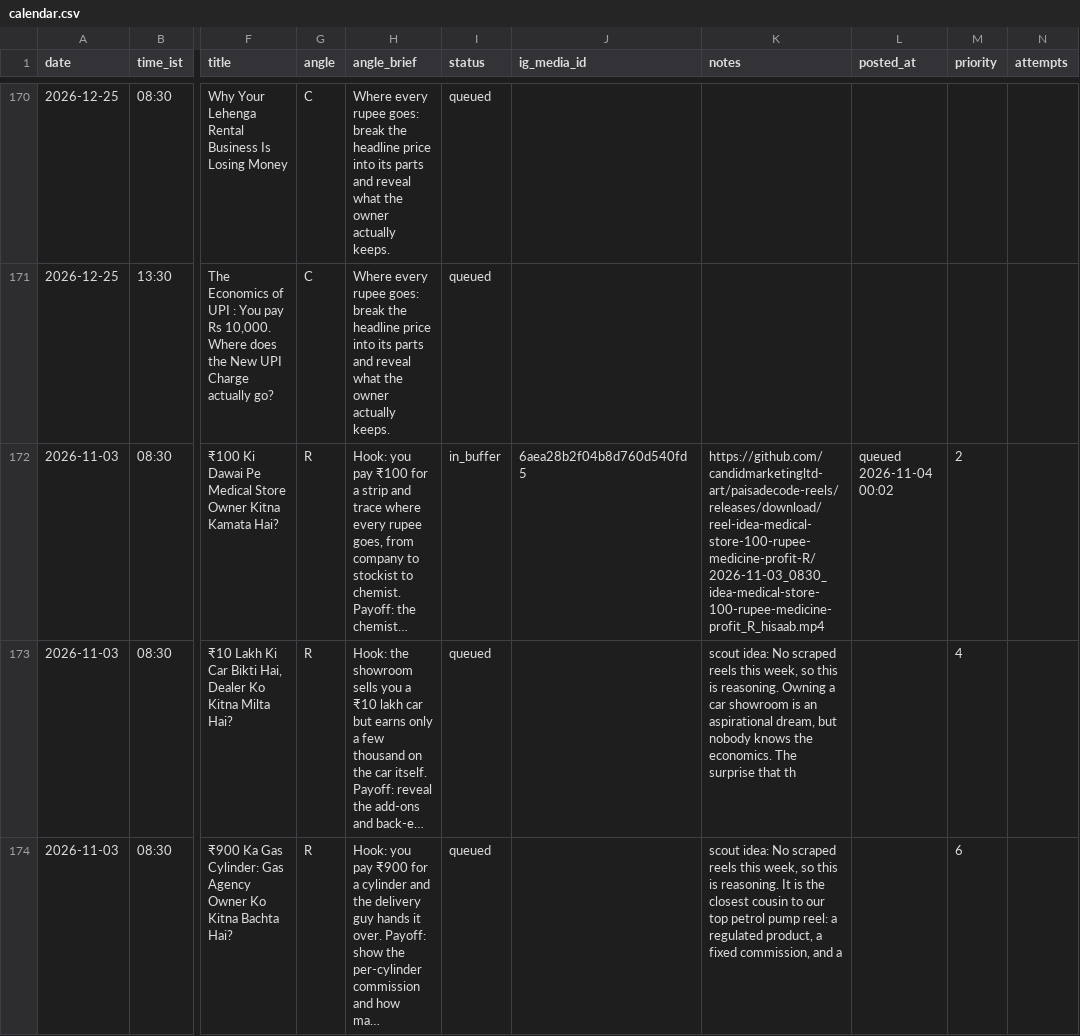
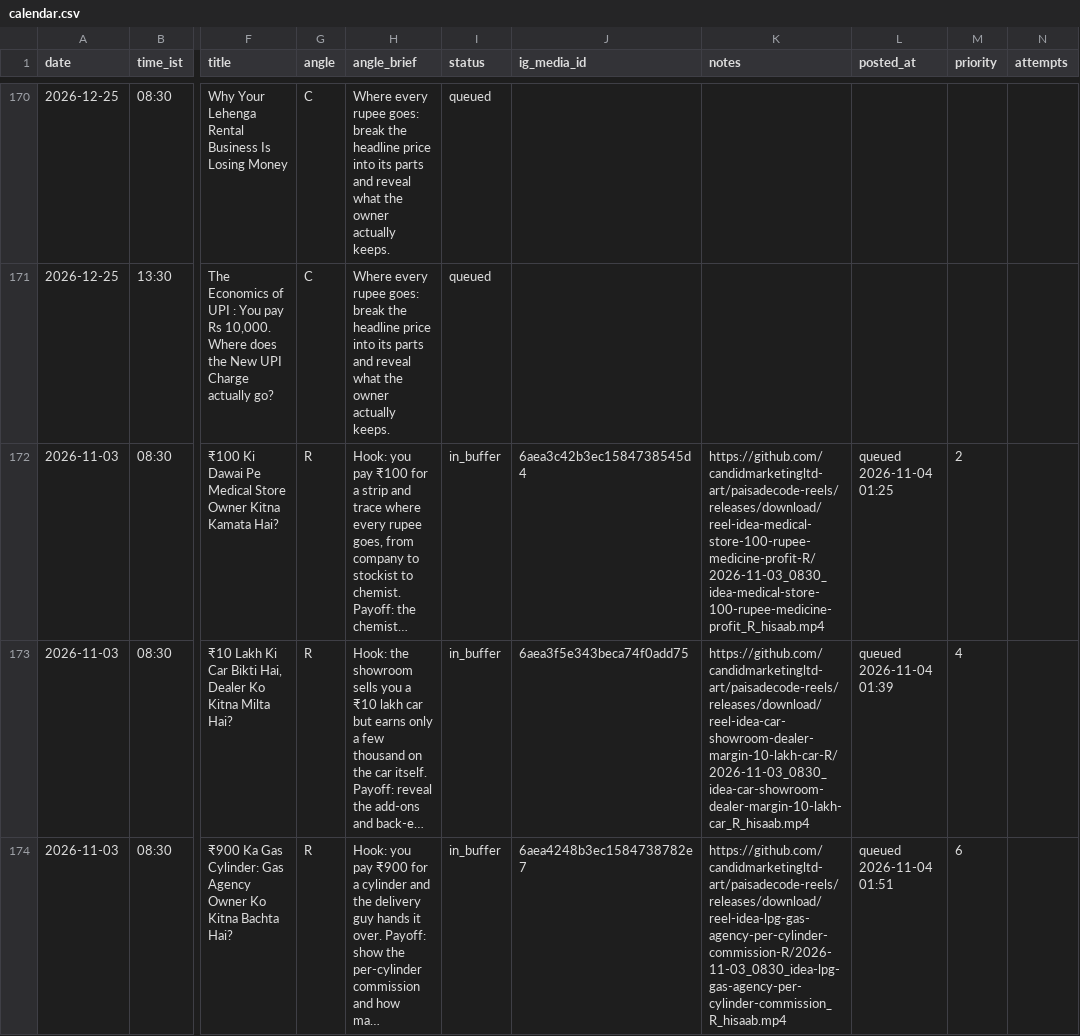
Before and after one commit to candidmarketingltd-art/paisadecode-reels, a CSV file: calendar/calendar.csv, drawn as a sheet; only a part is shown, gaps mark what is left out; long unchanged cells end in …; the diff covers the shown part only; the diff names each change by its address in the sheet, - before the commit and + after, or states it on an @@ line.

```diff
--- a/calendar/calendar.csv
+++ b/calendar/calendar.csv
-J172 (ig_media_id): 6aea28b2f04b8d760d540fd5
+J172 (ig_media_id): 6aea3c42b3ec1584738545d4
-L172 (posted_at): queued 2026-11-04 00:02
+L172 (posted_at): queued 2026-11-04 01:25
-I173:I174 (status): queued
+I173:I174 (status): in_buffer
-J173 (ig_media_id): (empty)
+J173 (ig_media_id): 6aea3f5e343beca74f0add75
-K173 (notes): scout idea: No scraped reels this week, so this is reasoning. Owning a car showroom is an aspirational dream, but nobody knows the economics. The surprise that th
+K173 (notes): https://github.com/candidmarketingltd-art/paisadecode-reels/releases/download/reel-idea-car-showroom-dealer-margin-10-lakh-car-R/2026-11-03_0830_idea-car-showroom-dealer-margin-10-lakh-car_R_hisaab.mp4
-L173 (posted_at): (empty)
+L173 (posted_at): queued 2026-11-04 01:39
-J174 (ig_media_id): (empty)
+J174 (ig_media_id): 6aea4248b3ec1584738782e7
-K174 (notes): scout idea: No scraped reels this week, so this is reasoning. It is the closest cousin to our top petrol pump reel: a regulated product, a fixed commission, and a
+K174 (notes): https://github.com/candidmarketingltd-art/paisadecode-reels/releases/download/reel-idea-lpg-gas-agency-per-cylinder-commission-R/2026-11-03_0830_idea-lpg-gas-agency-per-cylinder-commission_R_hisaab.mp4
-L174 (posted_at): (empty)
+L174 (posted_at): queued 2026-11-04 01:51
```
Also changed, not shown: 59 edited cells elsewhere in this file, logs/runs.csv, 30 other files.
